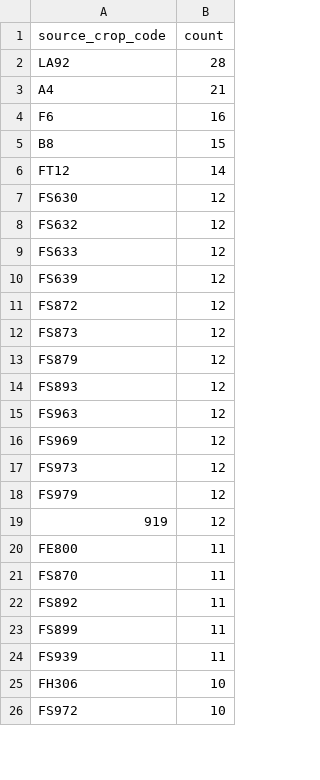
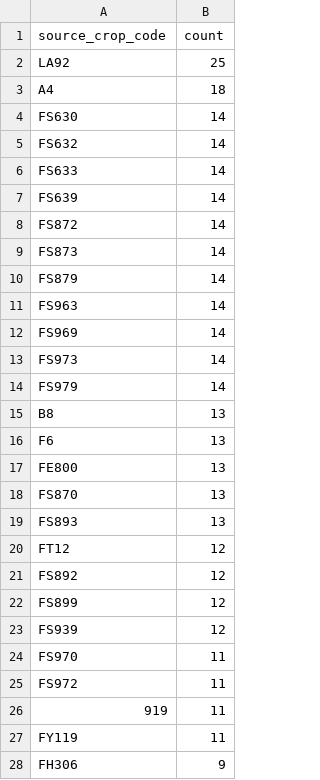
Before and after one commit to junborisproject0207-collab/vege-price-backend, a CSV file: output/unmatched_top_codes.csv, drawn as a sheet; only a part is shown; the diff covers the shown part only.

```diff
--- a/output/unmatched_top_codes.csv
+++ b/output/unmatched_top_codes.csv
@@ -1,26 +1,28 @@
 source_crop_code,count
-LA92,28
-A4,21
-F6,16
-B8,15
-FT12,14
-FS630,12
-FS632,12
-FS633,12
-FS639,12
-FS872,12
-FS873,12
-FS879,12
-FS893,12
-FS963,12
-FS969,12
-FS973,12
-FS979,12
-919,12
-FE800,11
-FS870,11
-FS892,11
-FS899,11
-FS939,11
-FH306,10
-FS972,10
+LA92,25
+A4,18
+FS630,14
+FS632,14
+FS633,14
+FS639,14
+FS872,14
+FS873,14
+FS879,14
+FS963,14
+FS969,14
+FS973,14
+FS979,14
+B8,13
+F6,13
+FE800,13
+FS870,13
+FS893,13
+FT12,12
+FS892,12
+FS899,12
+FS939,12
+FS970,11
+FS972,11
+919,11
+FY119,11
+FH306,9
```
Also changed, not shown: 8 added rows, 11 removed rows, 1 moved row and 6 edited cells elsewhere in this file, output/unmatched_price_items.csv, output/unmatched_top_names.csv, 9 other files.
